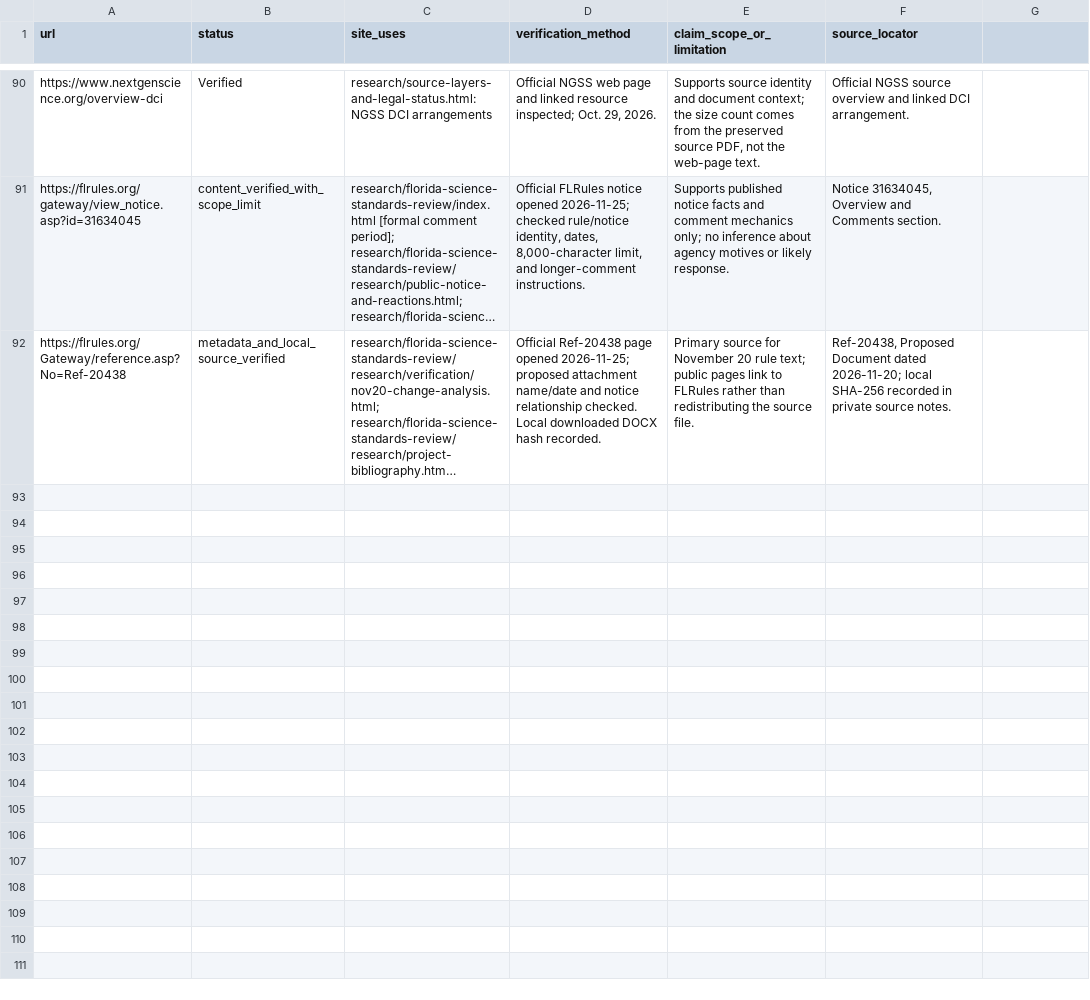
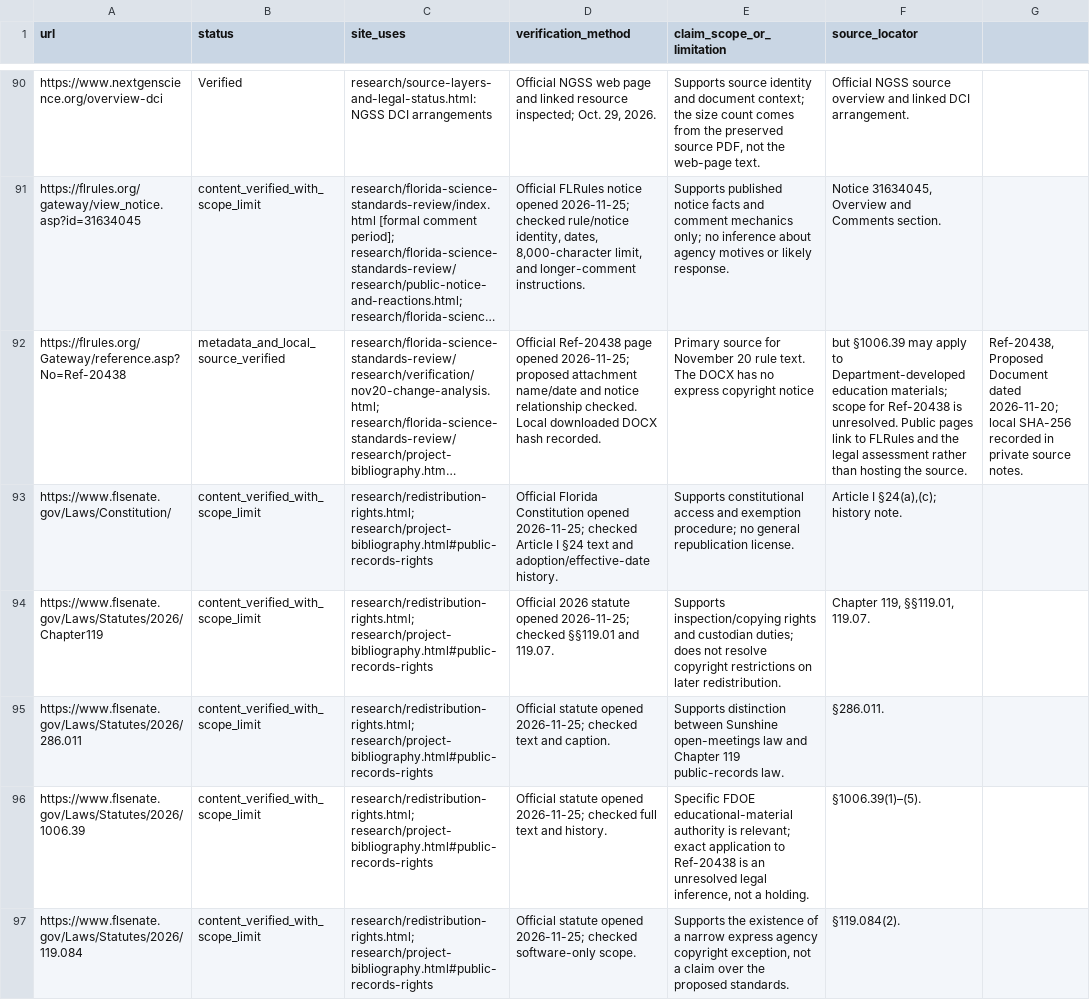
Before and after one commit to Florida-Citizens-For-Science/Florida-Citizens-For-Science.github.io, a CSV file: research/florida-science-standards-review/research/verification/inline-citations-audit.csv, drawn as a sheet; only a part is shown, gaps mark what is left out; long unchanged cells end in …; the diff covers the shown part only; the diff names each change by its address in the sheet, - before the commit and + after, or states it on an @@ line.

```diff
--- a/research/florida-science-standards-review/research/verification/inline-citations-audit.csv
+++ b/research/florida-science-standards-review/research/verification/inline-citations-audit.csv
-E92 (claim_scope_or_limitation): …20 rule text; public pages link to FLRules rather than redistributing the source file.
+E92 (claim_scope_or_limitation): …20 rule text. The DOCX has no express copyright notice
-F92 (source_locator): Ref-20438, Proposed Document dated 2026-11-20; local SHA-256 recorded in private source notes.
+F92 (source_locator): but §1006.39 may apply to Department-developed education materials; scope for Ref-20438 is unresolved. Public pages link to FLRules and the legal assessment rather than hosting the source.
-G92: (empty)
+G92: Ref-20438, Proposed Document dated 2026-11-20; local SHA-256 recorded in private source notes.
+row 93: https://www.flsenate.gov/Laws/Constitution/ | content_verified_with_scope_limit | research/redistribution-rights.html; research/project-bibliography.html#public-records-rights | Official Florida Constitution opened 2026-11-25; checked Article I §24 text and adoption/effective-date history. | Supports constitutional access and exemption procedure; no general republication license. | Article I §24(a),(c); history note.
+row 94: https://www.flsenate.gov/Laws/Statutes/2026/Chapter119 | content_verified_with_scope_limit | research/redistribution-rights.html; research/project-bibliography.html#public-records-rights | Official 2026 statute opened 2026-11-25; checked §§119.01 and 119.07. | Supports inspection/copying rights and custodian duties; does not resolve copyright restrictions on later redistribution. | Chapter 119, §§119.01, 119.07.
+row 95: https://www.flsenate.gov/Laws/Statutes/2026/286.011 | content_verified_with_scope_limit | research/redistribution-rights.html; research/project-bibliography.html#public-records-rights | Official statute opened 2026-11-25; checked text and caption. | Supports distinction between Sunshine open-meetings law and Chapter 119 public-records law. | §286.011.
+row 96: https://www.flsenate.gov/Laws/Statutes/2026/1006.39 | content_verified_with_scope_limit | research/redistribution-rights.html; research/project-bibliography.html#public-records-rights | Official statute opened 2026-11-25; checked full text and history. | Specific FDOE educational-material authority is relevant; exact application to Ref-20438 is an unresolved legal inference, not a holding. | §1006.39(1)–(5).
+row 97: https://www.flsenate.gov/Laws/Statutes/2026/119.084 | content_verified_with_scope_limit | research/redistribution-rights.html; research/project-bibliography.html#public-records-rights | Official statute opened 2026-11-25; checked software-only scope. | Supports the existence of a narrow express agency copyright exception, not a claim over the proposed standards. | §119.084(2).
```
Also changed, not shown: 5 added rows elsewhere in this file, research/florida-science-standards-review/research/verification/bibliography-audit.csv, 12 other files.
